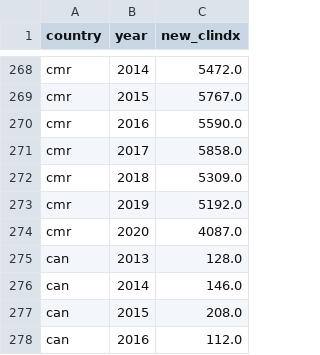
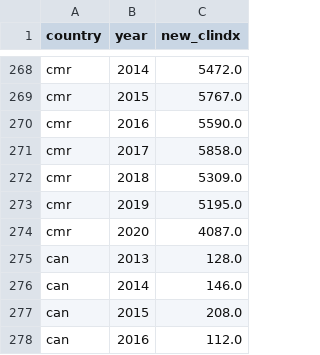
Before and after one commit to open-numbers/ddf--who--tb_burden_estimates, a CSV file: ddf--datapoints--new_clindx--by--country--year.csv, drawn as a sheet; only a part is shown, gaps mark what is left out.

```diff
--- a/ddf--datapoints--new_clindx--by--country--year.csv
+++ b/ddf--datapoints--new_clindx--by--country--year.csv
@@ -272,3 +272,3 @@ cmr,2017,5858.0
 cmr,2018,5309.0
-cmr,2019,5192.0
+cmr,2019,5195.0
 cmr,2020,4087.0
```
Also changed, not shown: ddf--datapoints--c_newinc--by--country--year.csv, ddf--datapoints--conf_rrmdr--by--country--year.csv, 7 other files.
